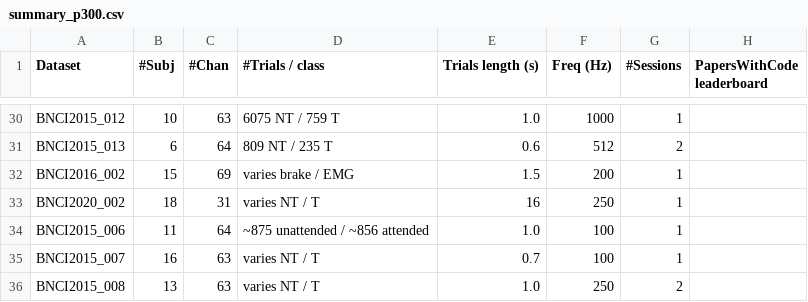
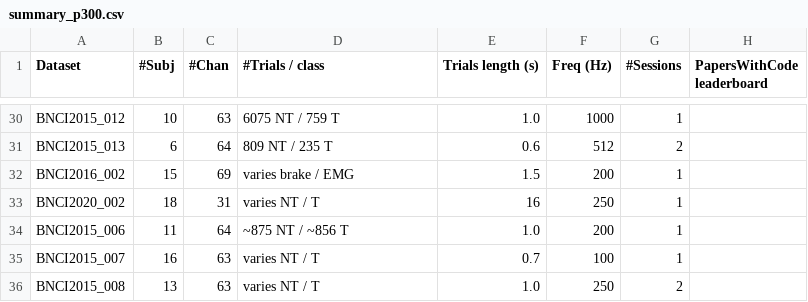
Before and after one commit to NeuroTechX/moabb, a CSV file: moabb/datasets/summary_p300.csv, drawn as a sheet; only a part is shown, gaps mark what is left out.

Commit message:
Fix BNCI2015_006 metadata in P300 summary
- Update sampling rate: 100 -> 200 Hz
- Standardize event naming: unattended/attended -> NT/T

```diff
--- a/moabb/datasets/summary_p300.csv
+++ b/moabb/datasets/summary_p300.csv
@@ -33,3 +33,3 @@ BNCI2016_002, 15, 69, varies brake / EMG, 1.5, 200, 1,
 BNCI2020_002, 18, 31, varies NT / T, 16, 250, 1,
-BNCI2015_006, 11, 64, ~875 unattended / ~856 attended, 1.0, 100, 1,
+BNCI2015_006, 11, 64, ~875 NT / ~856 T, 1.0, 200, 1,
 BNCI2015_007, 16, 63, varies NT / T, 0.7, 100, 1,
```
